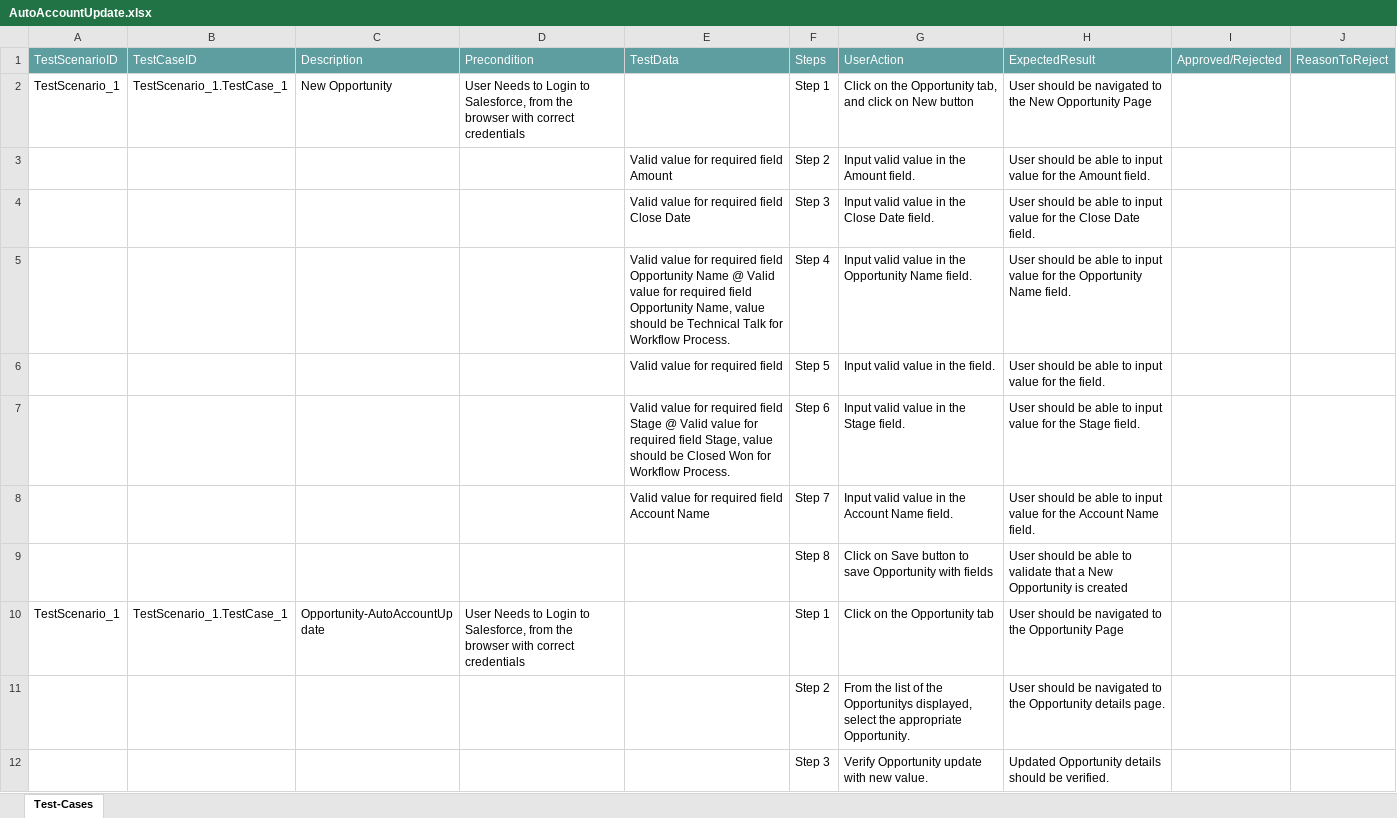
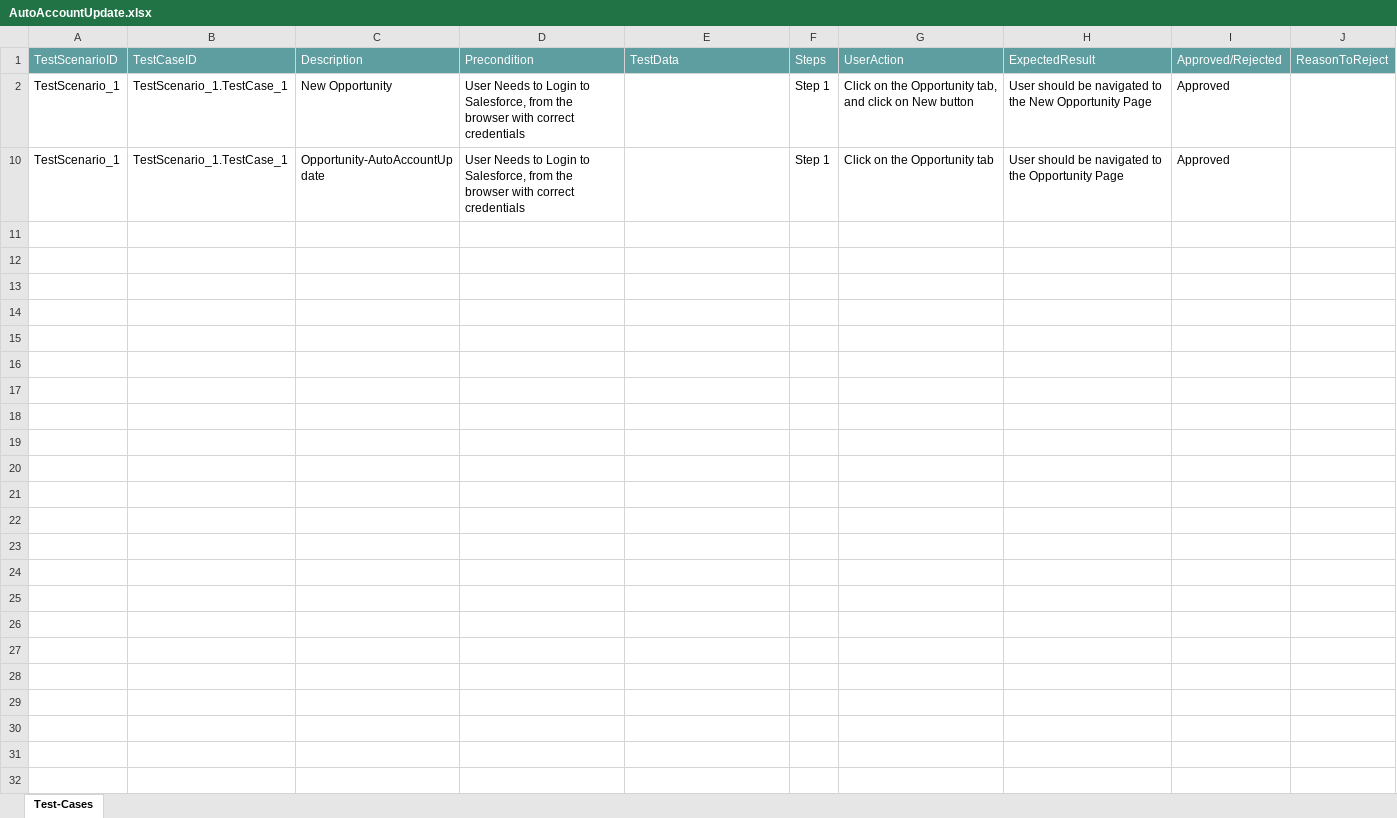
Before and after one commit to ShaikMohamedIrfan/TestApplication, an Excel workbook: AutoAccountUpdate.xlsx, sheet Test-Cases, drawn as a sheet; values as stored, in another font and other column widths than the file's, no borders; table styles not drawn; the diff names each change by its address in the sheet, - before the commit and + after, or states it on an @@ line.

Commit message:
Add files via upload

```diff
--- a/AutoAccountUpdate.xlsx (sheet Test-Cases)
+++ b/AutoAccountUpdate.xlsx (sheet Test-Cases)
-I2: (empty)
+I2: Approved
@@ row 3 hidden:  |  |  |  | Valid value for required field Amount | Step 2 | Input valid value in the Amount field. | User should be able to input value for the Amount field. @@
@@ row 4 hidden:  |  |  |  | Valid value for required field Close Date | Step 3 | Input valid value in the Close Date field. | User should be able to input value for the Close Date field. @@
@@ row 5 hidden:  |  |  |  | Valid value for required field Opportunity Name @ Valid value for required field Opportunity Name, value should be Technical Talk for Workflow Process. | Step 4 | Input valid value in the Opportunity Name field. | User should be able to input value for the Opportunity Name field. @@
@@ row 6 hidden:  |  |  |  | Valid value for required field | Step 5 | Input valid value in the field. | User should be able to input value for the field. @@
@@ row 7 hidden:  |  |  |  | Valid value for required field Stage @ Valid value for required field Stage, value should be Closed Won for Workflow Process. | Step 6 | Input valid value in the Stage field. | User should be able to input value for the Stage field. @@
@@ row 8 hidden:  |  |  |  | Valid value for required field Account Name | Step 7 | Input valid value in the Account Name field. | User should be able to input value for the Account Name field. @@
@@ row 9 hidden:  |  |  |  |  | Step 8 | Click on Save button to save Opportunity with fields | User should be able to validate that a New Opportunity is created @@
-I10: (empty)
+I10: Approved
@@ row 11 hidden:  |  |  |  |  | Step 2 | From the list of the Opportunitys displayed, select the appropriate Opportunity. | User should be navigated to the Opportunity details page. @@
@@ row 12 hidden:  |  |  |  |  | Step 3 | Verify Opportunity update with new value. | Updated Opportunity details should be verified. @@
```
